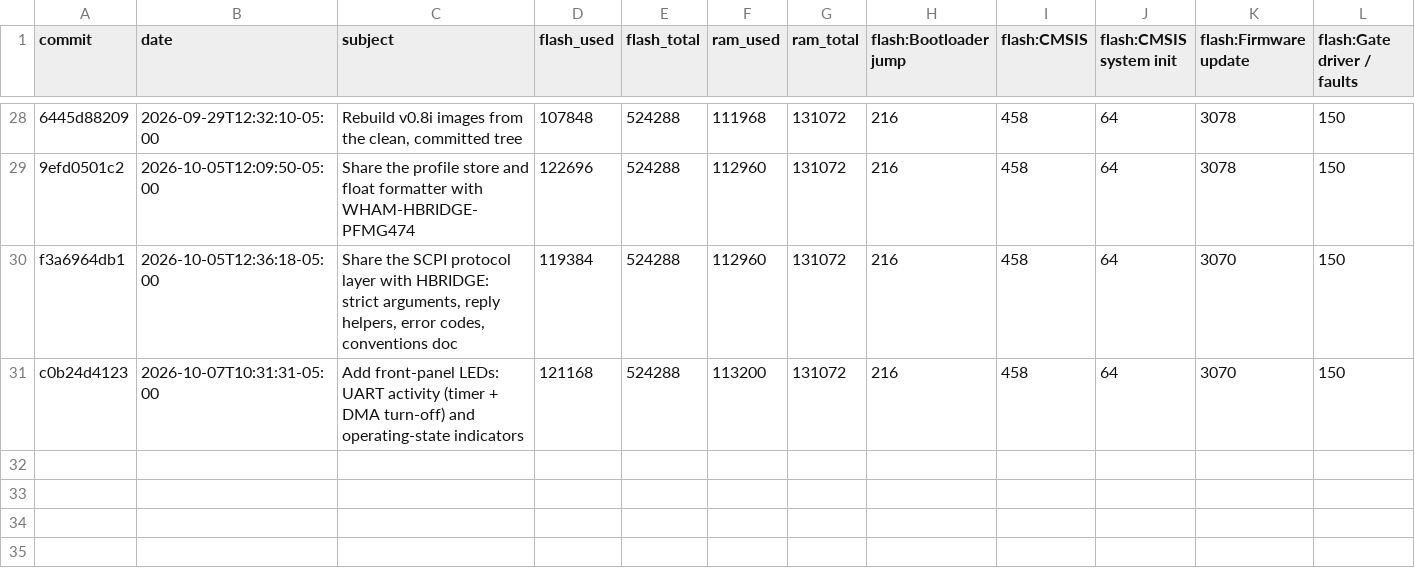
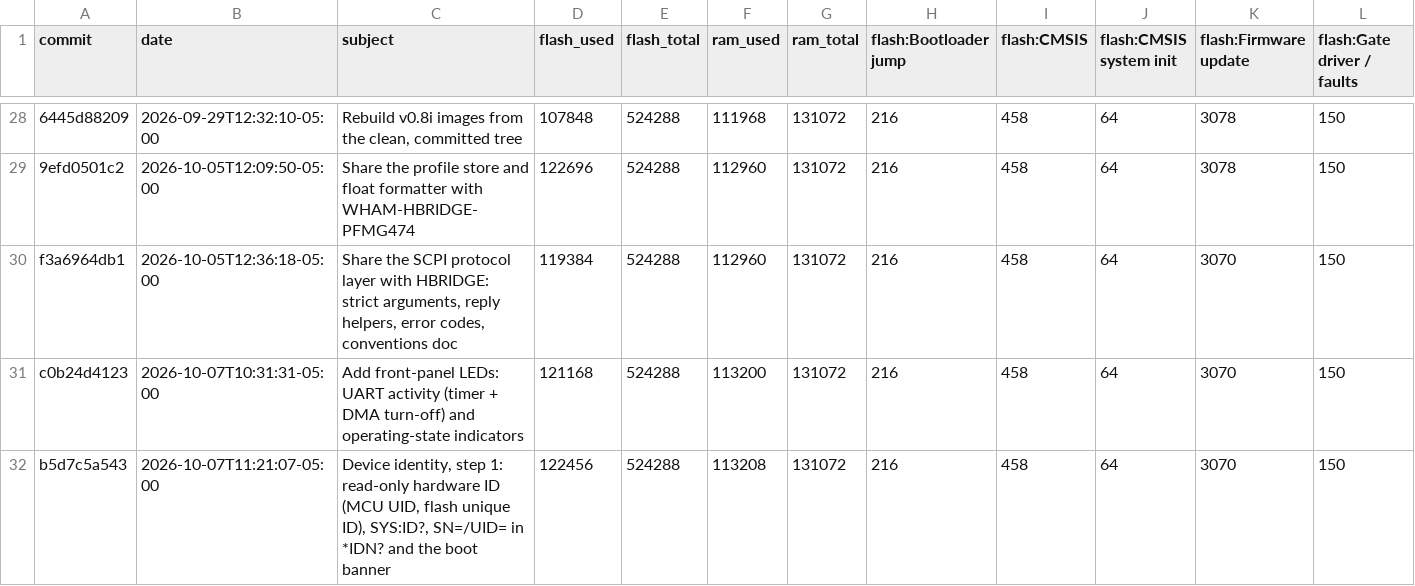
Before and after one commit to everettpenne/WHAM-CONTROLLERS, a CSV file: firmware/xrex/docs/reports/memory_history.csv, drawn as a sheet; only a part is shown, gaps mark what is left out; rows hold the shown columns only; the diff names each change by its address in the sheet, - before the commit and + after, or states it on an @@ line.

```diff
--- a/firmware/xrex/docs/reports/memory_history.csv
+++ b/firmware/xrex/docs/reports/memory_history.csv
+row 32: b5d7c5a543 | 2026-10-07T11:21:07-05:00 | Device identity, step 1: read-only hardware ID (MCU UID, flash unique ID), SYS:ID?, SN=/UID= in *IDN? and the boot banner | 122456 | 524288 | 113208 | 131072 | 216 | 458 | 64 | 3070 | 150
```
Also changed, not shown: firmware/hbridge/docs/reports/memory_history.csv, 2 other files.
